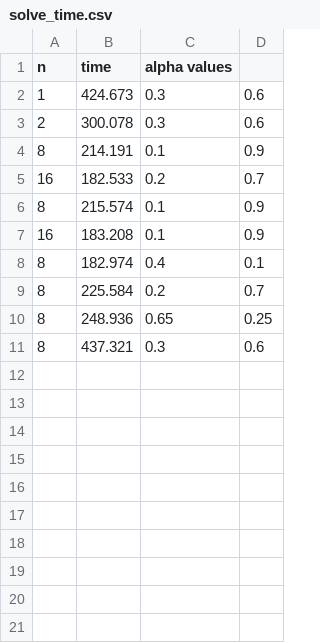
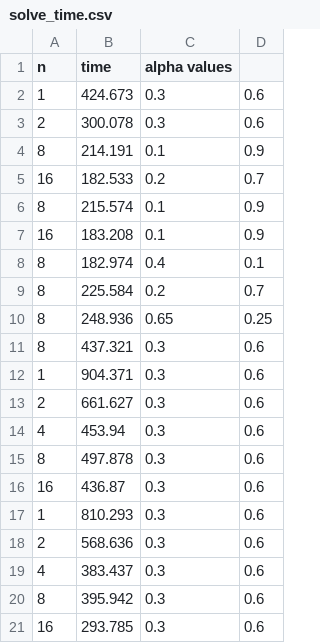
Before and after one commit to Spiderman29/nmpde-projects, a CSV file: EspositoGrassiVenezia/brain-nD/csv/solve_time.csv, drawn as a sheet.

```diff
--- a/EspositoGrassiVenezia/brain-nD/csv/solve_time.csv
+++ b/EspositoGrassiVenezia/brain-nD/csv/solve_time.csv
@@ -11 +11,11 @@ n,time,alpha values
 8,437.321,0.3,0.6
+1,904.371,0.3,0.6
+2,661.627,0.3,0.6
+4,453.94,0.3,0.6
+8,497.878,0.3,0.6
+16,436.87,0.3,0.6
+1,810.293,0.3,0.6
+2,568.636,0.3,0.6
+4,383.437,0.3,0.6
+8,395.942,0.3,0.6
+16,293.785,0.3,0.6
```
Also changed, not shown: EspositoGrassiVenezia/brain-nD/csv/setup_time.csv, EspositoGrassiVenezia/brain-nD/csv/total_time.csv.
